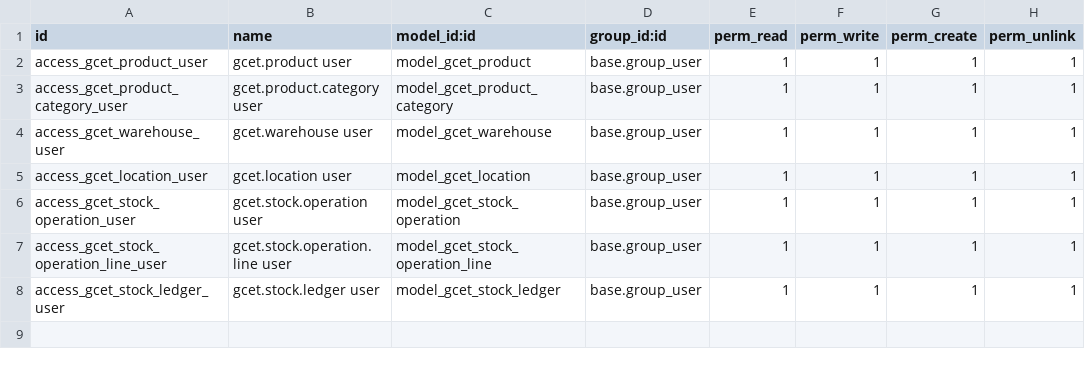
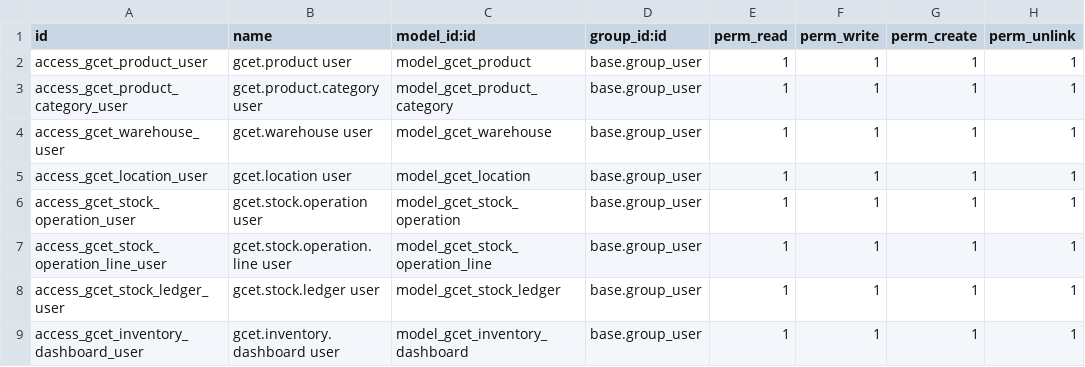
Before and after one commit to sundari28/ODOO---GCET, a CSV file: gcet_ims/security/ir.model.access.csv, drawn as a sheet; the diff names each change by its address in the sheet, - before the commit and + after, or states it on an @@ line.

Commit message:
Add inventory dashboard and KPI tracking

```diff
--- a/gcet_ims/security/ir.model.access.csv
+++ b/gcet_ims/security/ir.model.access.csv
+row 9: access_gcet_inventory_dashboard_user | gcet.inventory.dashboard user | model_gcet_inventory_dashboard | base.group_user | 1 | 1 | 1 | 1
```
Also changed, not shown: 5 other files.
